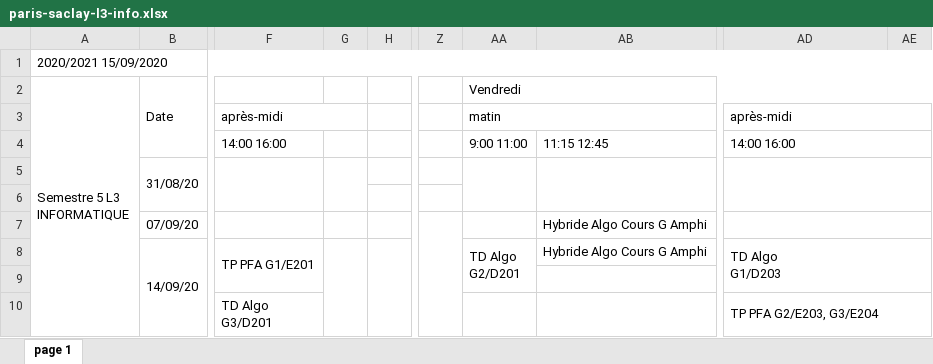
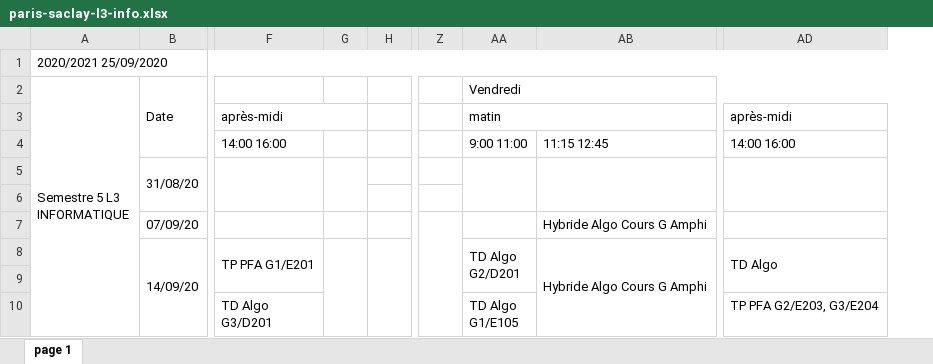
Before and after one commit to lucasmrdt/edt-to-google-calendar, an Excel workbook: assets/paris-saclay-l3-info.xlsx, sheet page 1, drawn as a sheet; only a part is shown, gaps mark what is left out; values as stored, in another font and other column widths than the file's, no cell formats; removed rows and columns are numbered as before the commit, all else as after; ↵ is a line break in a cell; the diff covers the shown part only; the diff names each change by its address in the sheet, - before the commit and + after, or states it on an @@ line.

Commit message:
fix for mac, update edt assets

```diff
--- a/assets/paris-saclay-l3-info.xlsx (sheet page 1)
+++ b/assets/paris-saclay-l3-info.xlsx (sheet page 1)
-column G, empty
+column G, empty
-column AE, empty
-A1 (Semestre 5 L3 INFORMATIQUE): 2020/2021 15/09/2020
+A1 (Semestre 5 L3 INFORMATIQUE): 2020/2021 25/09/2020
-AD3:AE3 merged
-AD4:AE4 merged
-AD7:AE7 merged
+AB8:AB10 merged
-AD8: TD Algo ↵ G1/D203
+AD8: TD Algo
-AA10 (Vendredi): (empty)
+AA10 (Vendredi): TD Algo ↵ G1/E105
-AD10:AE10 merged
```
Also changed, not shown: 63 edited cells and merged cells elsewhere in this sheet, cell formats, 1 other file.
